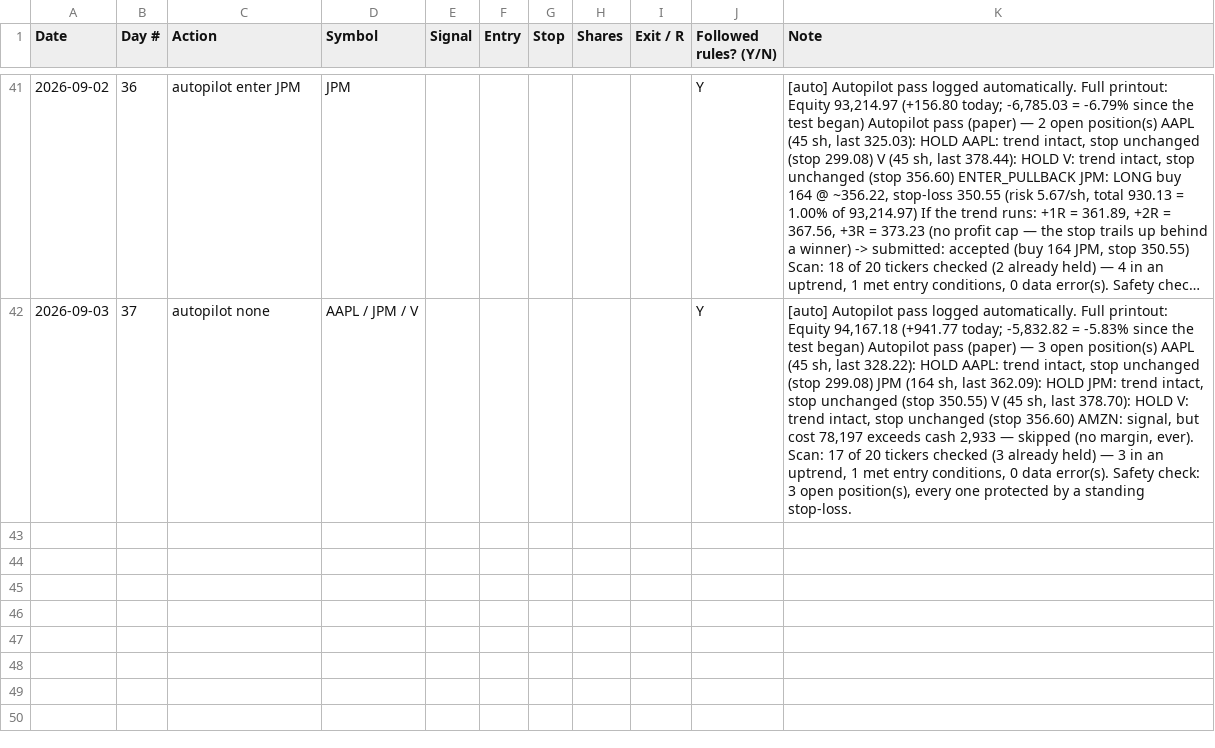
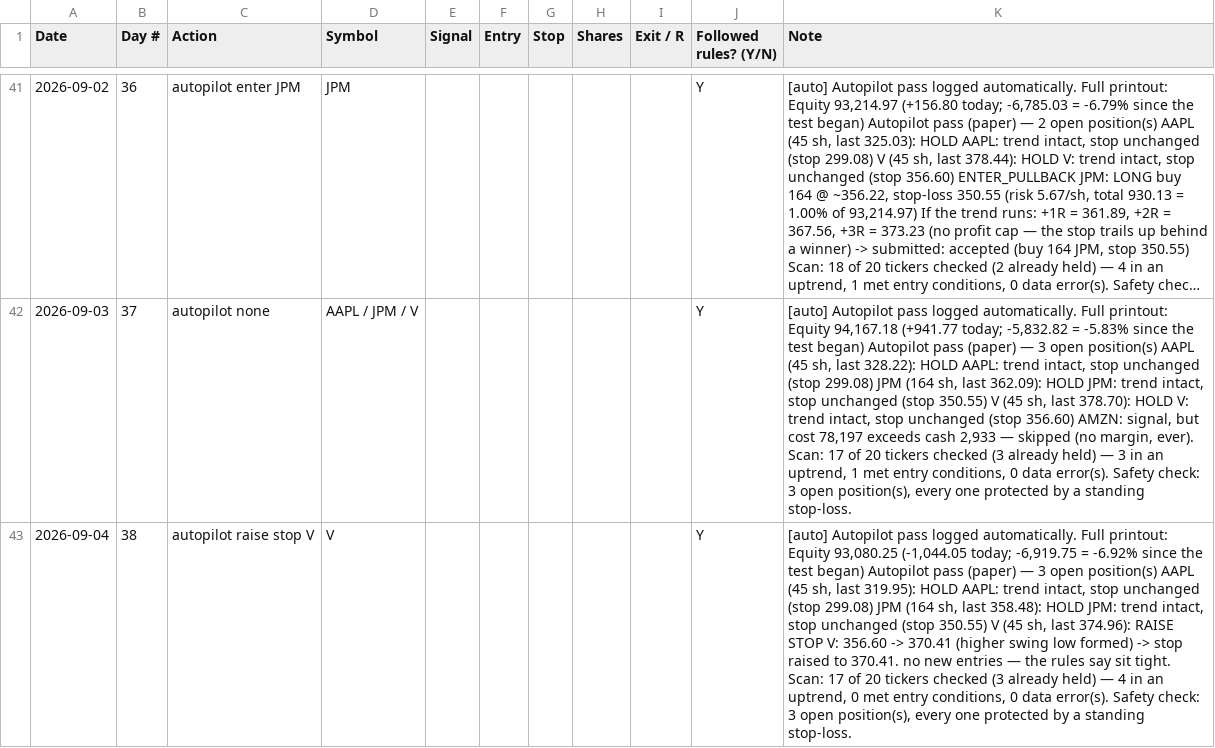
Before and after one commit to adelvespayne-png/Trendkept, a CSV file: business/paper_log.csv, drawn as a sheet; only a part is shown, gaps mark what is left out; long unchanged cells end in …; the diff names each change by its address in the sheet, - before the commit and + after, or states it on an @@ line.

```diff
--- a/business/paper_log.csv
+++ b/business/paper_log.csv
+row 43: 2026-09-04 | 38 | autopilot raise stop V | V |  |  |  |  |  | Y | [auto] Autopilot pass logged automatically. Full printout: Equity 93,080.25 (-1,044.05 today; -6,919.75 = -6.92% since the test began) Autopilot pass (paper) — 3 open position(s) AAPL (45 sh, last 319.95): HOLD AAPL: trend intact, stop unchanged (stop 299.08) JPM (164 sh, last 358.48): HOLD JPM: trend intact, stop unchanged (stop 350.55) V (45 sh, last 374.96): RAISE STOP V: 356.60 -> 370.41 (higher swing low formed) -> stop raised to 370.41. no new entries — the rules say sit tight. Scan: 17 of 20 tickers checked (3 already held) — 4 in an uptrend, 0 met entry conditions, 0 data error(s). Safety check: 3 open position(s), every one protected by a standing stop-loss.
```
